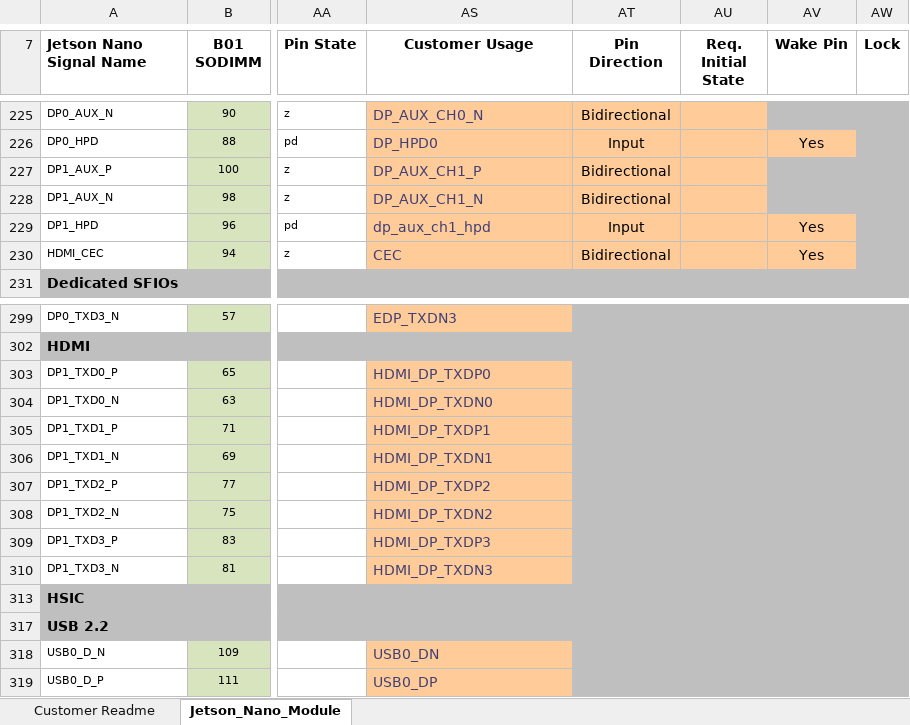
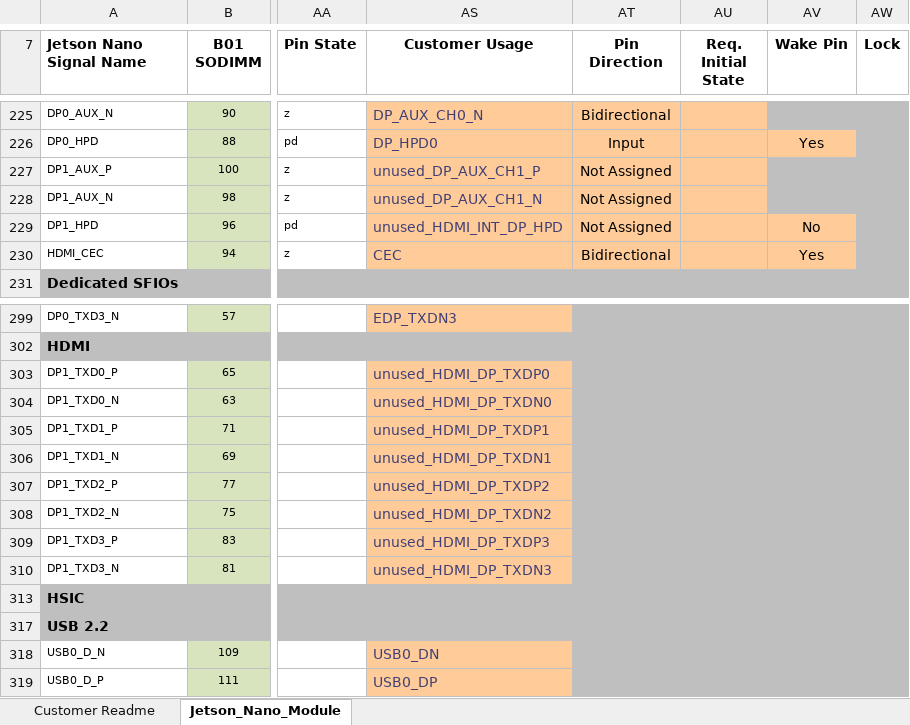
Before and after one commit to TechNexion-Vision/TEV-JetsonNano_pinmux, an Excel workbook: NV_Jetson_Nano_Module_Pinmux_Config_Template.xlsm, sheet Jetson_Nano_Module, drawn as a sheet; only a part is shown, gaps mark what is left out; values as stored, in another font and other column widths than the file's, no borders; charts and pictures and conditional formats not drawn; the diff names each change by its address in the sheet, - before the commit and + after, or states it on an @@ line.

Commit message:
Nano: TEK3-NVJETSON: disable dp1
xlsm:
set unused for:
DP1_AUX_P
DP1_AUX_N
DP1_HPD

DP1_TXD0_P
DP1_TXD0_N
DP1_TXD1_P
DP1_TXD1_N
DP1_TXD2_P
DP1_TXD2_N
DP1_TXD3_P
DP1_TXD3_N

```diff
--- a/NV_Jetson_Nano_Module_Pinmux_Config_Template.xlsm (sheet Jetson_Nano_Module)
+++ b/NV_Jetson_Nano_Module_Pinmux_Config_Template.xlsm (sheet Jetson_Nano_Module)
-AS227 (Customer Usage): DP_AUX_CH1_P
+AS227 (Customer Usage): unused_DP_AUX_CH1_P
-AT227:AT228 (Pin Direction): Bidirectional
+AT227:AT228 (Pin Direction): Not Assigned
-AS228 (Customer Usage): DP_AUX_CH1_N
+AS228 (Customer Usage): unused_DP_AUX_CH1_N
-AS229 (Customer Usage): dp_aux_ch1_hpd
+AS229 (Customer Usage): unused_HDMI_INT_DP_HPD
-AT229 (Pin Direction): Input
+AT229 (Pin Direction): Not Assigned
-AV229 (Wake Pin): Yes
+AV229 (Wake Pin): No
-AS303 (Customer Usage): HDMI_DP_TXDP0
+AS303 (Customer Usage): unused_HDMI_DP_TXDP0
-AS304 (Customer Usage): HDMI_DP_TXDN0
+AS304 (Customer Usage): unused_HDMI_DP_TXDN0
-AS305 (Customer Usage): HDMI_DP_TXDP1
+AS305 (Customer Usage): unused_HDMI_DP_TXDP1
-AS306 (Customer Usage): HDMI_DP_TXDN1
+AS306 (Customer Usage): unused_HDMI_DP_TXDN1
-AS307 (Customer Usage): HDMI_DP_TXDP2
+AS307 (Customer Usage): unused_HDMI_DP_TXDP2
-AS308 (Customer Usage): HDMI_DP_TXDN2
+AS308 (Customer Usage): unused_HDMI_DP_TXDN2
-AS309 (Customer Usage): HDMI_DP_TXDP3
+AS309 (Customer Usage): unused_HDMI_DP_TXDP3
-AS310 (Customer Usage): HDMI_DP_TXDN3
+AS310 (Customer Usage): unused_HDMI_DP_TXDN3
```
Also changed, not shown: hidden cells.
